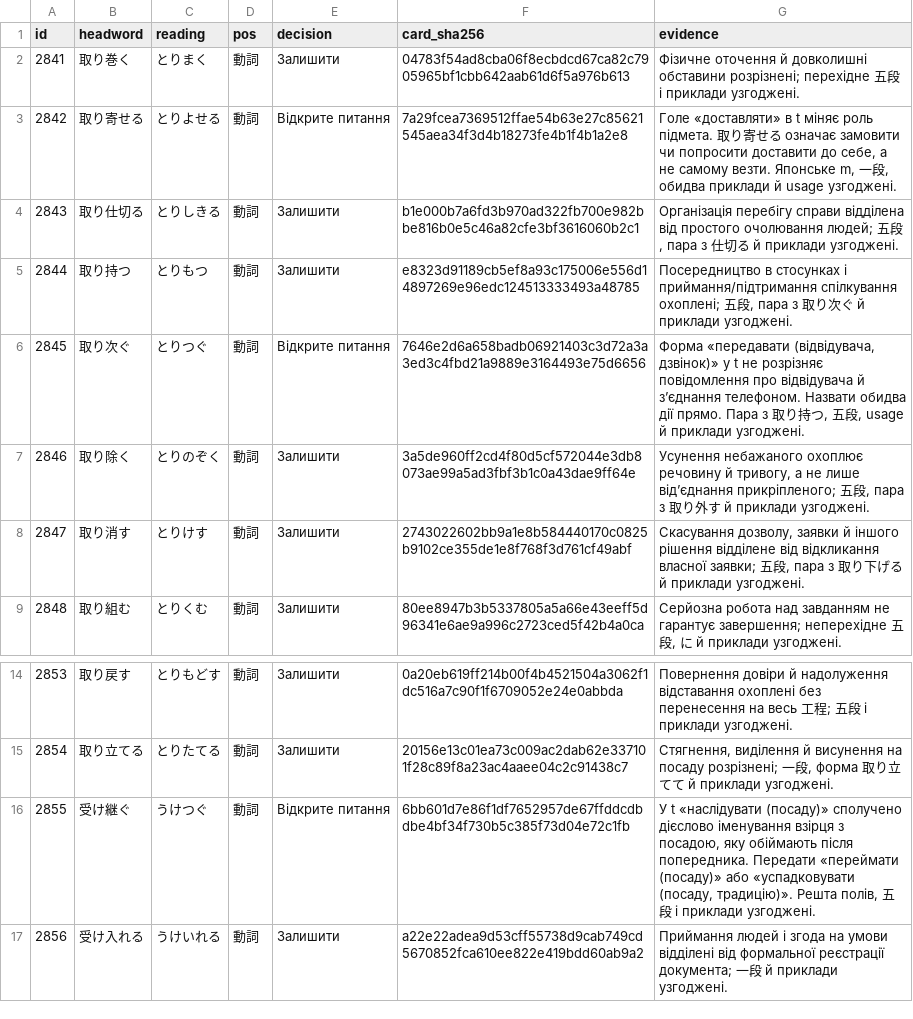
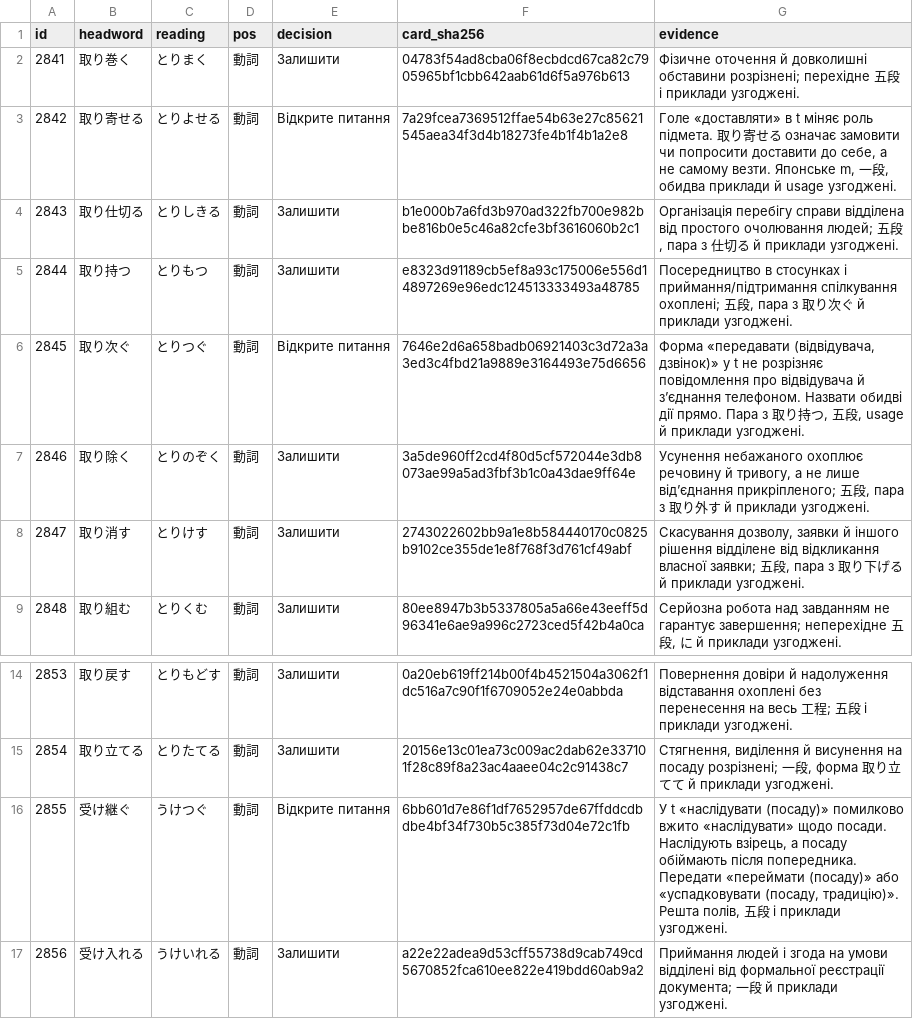
Before and after one commit to tereshchenkopavlo-gif/JLPT-N1, a TSV file: completion/v161-cards-2841-2860.tsv, drawn as a sheet; only a part is shown, gaps mark what is left out.

```diff
--- a/completion/v161-cards-2841-2860.tsv
+++ b/completion/v161-cards-2841-2860.tsv
@@ -5,3 +5,3 @@ id	headword	reading	pos	decision	card_sha256	evidence
 2844	取り持つ	とりもつ	動詞	Залишити	e8323d91189cb5ef8a93c175006e556d14897269e96edc124513333493a48785	Посередництво в стосунках і приймання/підтримання спілкування охоплені; 五段, пара з 取り次ぐ й приклади узгоджені.
-2845	取り次ぐ	とりつぐ	動詞	Відкрите питання	7646e2d6a658badb06921403c3d72a3a3ed3c4fbd21a9889e3164493e75d6656	Форма «передавати (відвідувача, дзвінок)» у t не розрізняє повідомлення про відвідувача й з’єднання телефоном. Назвати обидва дії прямо. Пара з 取り持つ, 五段, usage й приклади узгоджені.
+2845	取り次ぐ	とりつぐ	動詞	Відкрите питання	7646e2d6a658badb06921403c3d72a3a3ed3c4fbd21a9889e3164493e75d6656	Форма «передавати (відвідувача, дзвінок)» у t не розрізняє повідомлення про відвідувача й з’єднання телефоном. Назвати обидві дії прямо. Пара з 取り持つ, 五段, usage й приклади узгоджені.
 2846	取り除く	とりのぞく	動詞	Залишити	3a5de960ff2cd4f80d5cf572044e3db8073ae99a5ad3fbf3b1c0a43dae9ff64e	Усунення небажаного охоплює речовину й тривогу, а не лише від’єднання прикріпленого; 五段, пара з 取り外す й приклади узгоджені.
@@ -15,3 +15,3 @@ id	headword	reading	pos	decision	card_sha256	evidence
 2854	取り立てる	とりたてる	動詞	Залишити	20156e13c01ea73c009ac2dab62e337101f28c89f8a23ac4aaee04c2c91438c7	Стягнення, виділення й висунення на посаду розрізнені; 一段, форма 取り立てて й приклади узгоджені.
-2855	受け継ぐ	うけつぐ	動詞	Відкрите питання	6bb601d7e86f1df7652957de67ffddcdbdbe4bf34f730b5c385f73d04e72c1fb	У t «наслідувати (посаду)» сполучено дієслово іменування взірця з посадою, яку обіймають після попередника. Передати «переймати (посаду)» або «успадковувати (посаду, традицію)». Решта полів, 五段 і приклади узгоджені.
+2855	受け継ぐ	うけつぐ	動詞	Відкрите питання	6bb601d7e86f1df7652957de67ffddcdbdbe4bf34f730b5c385f73d04e72c1fb	У t «наслідувати (посаду)» помилково вжито «наслідувати» щодо посади. Наслідують взірець, а посаду обіймають після попередника. Передати «переймати (посаду)» або «успадковувати (посаду, традицію)». Решта полів, 五段 і приклади узгоджені.
 2856	受け入れる	うけいれる	動詞	Залишити	a22e22adea9d53cff55738d9cab749cd5670852fca610ee822e419bdd60ab9a2	Приймання людей і згода на умови відділені від формальної реєстрації документа; 一段 й приклади узгоджені.
```
Also changed, not shown: 1 other file.
